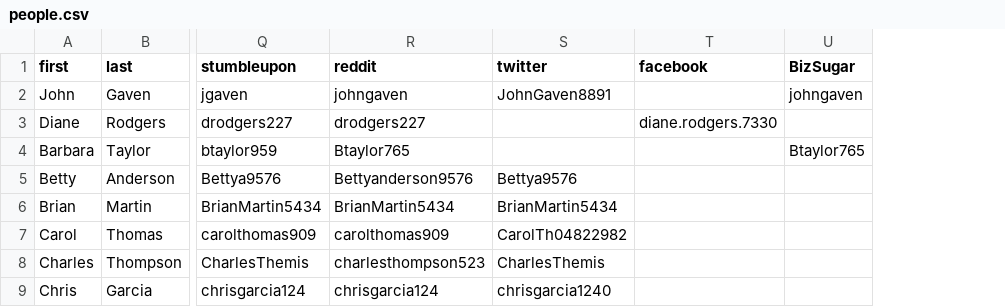
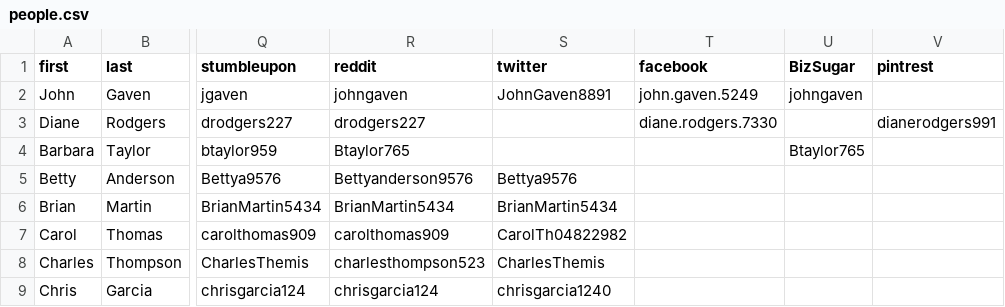
Before and after one commit to gruberjl/workplace, a CSV file: packages/data/people.csv, drawn as a sheet; only a part is shown, gaps mark what is left out; the diff names each change by its address in the sheet, - before the commit and + after, or states it on an @@ line.

```diff
--- a/packages/data/people.csv
+++ b/packages/data/people.csv
+column V (pintrest), row 3: dianerodgers991
-T2 (facebook): (empty)
+T2 (facebook): john.gaven.5249
```
Also changed, not shown: 7 other files.
